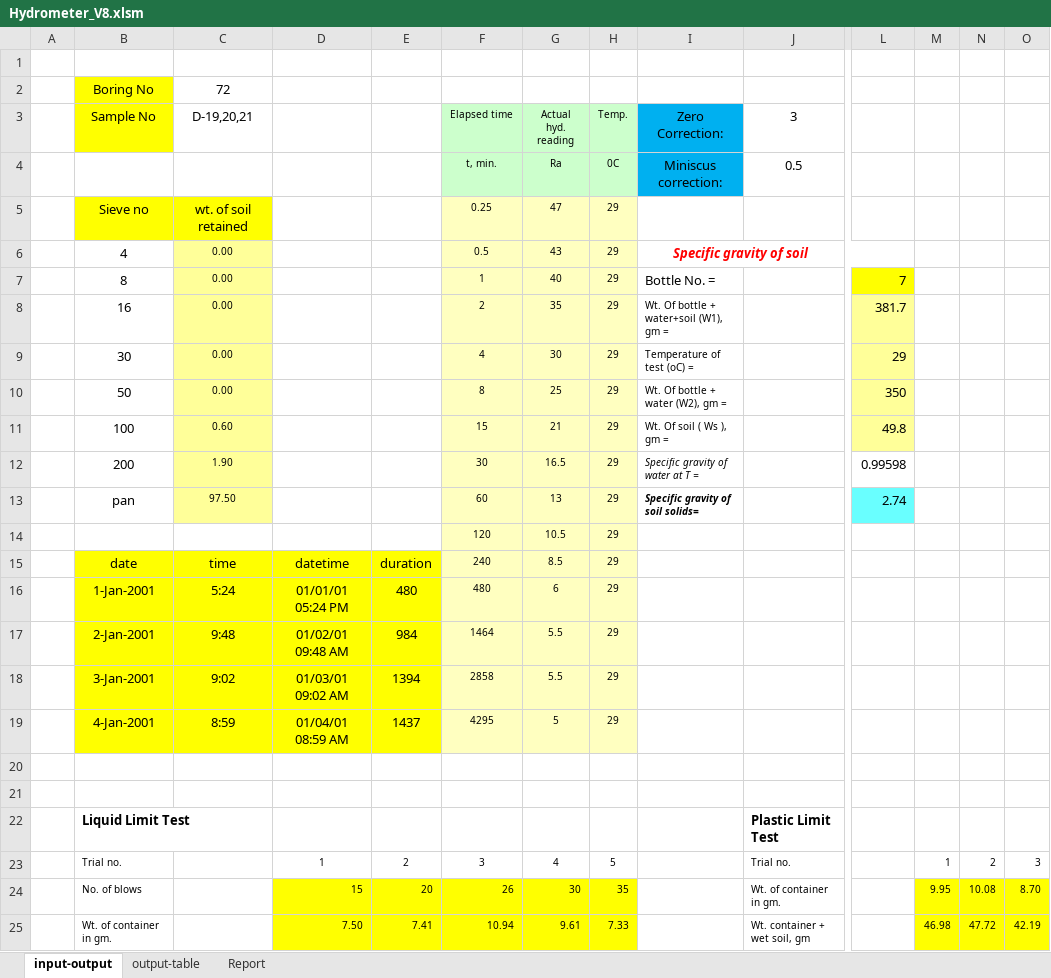
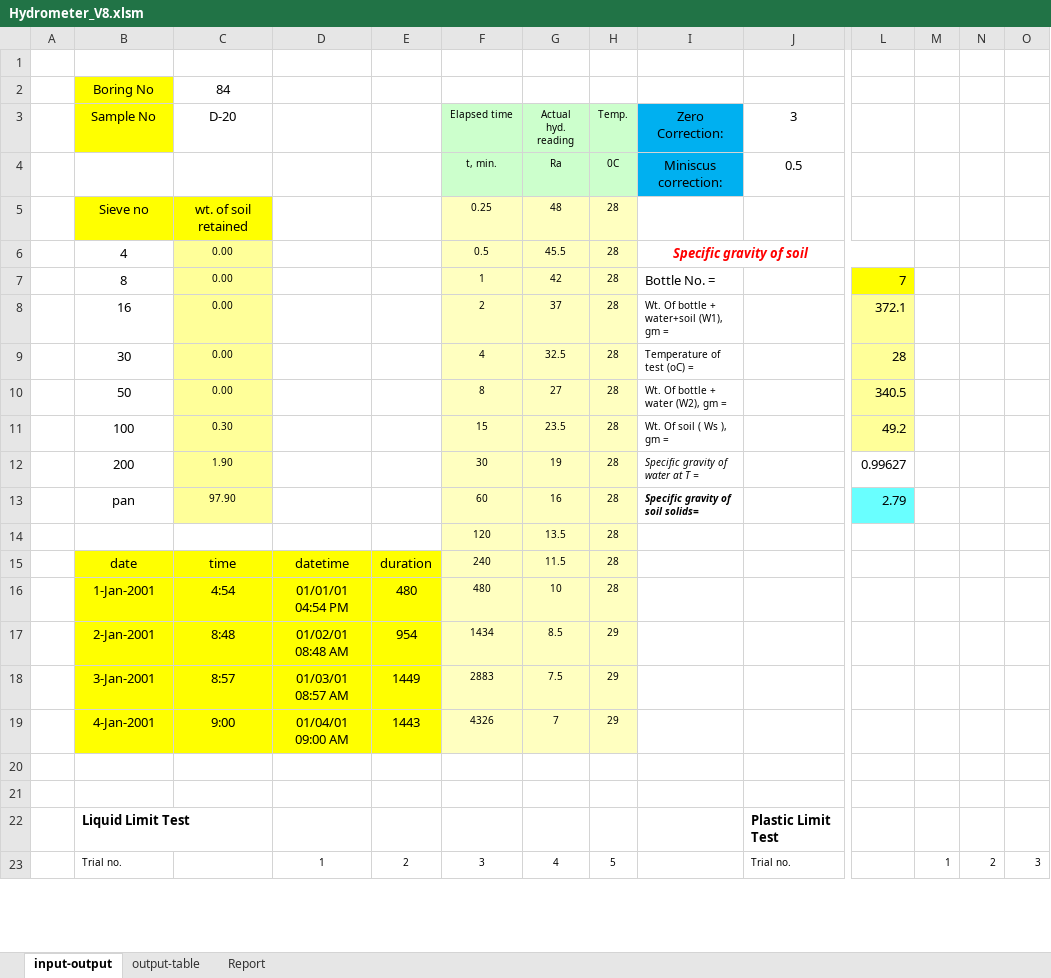
Before and after one commit to mdnasiruddin733/ann-thesis, an Excel workbook: Hydrometer_V8.xlsm, sheet input-output, drawn as a sheet; only a part is shown, gaps mark what is left out; values as stored, in another font and other column widths than the file's, no borders; charts and pictures not drawn; removed rows and columns are numbered as before the commit, all else as after; rows hold the shown columns only; the diff covers the shown part only; the diff names each change by its address in the sheet, - before the commit and + after, or states it on an @@ line.

```diff
--- a/Hydrometer_V8.xlsm (sheet input-output)
+++ b/Hydrometer_V8.xlsm (sheet input-output)
-C2 (D-20): 72
+C2 (D-20): 84
-C3: D-19,20,21
+C3: D-20
-G5 (Actual hyd. reading): 47
+G5 (Actual hyd. reading): 48
-H5:H10 (Temp.): 29
+H5:H10 (Temp.): 28
-G6 (Actual hyd. reading): 43
+G6 (Actual hyd. reading): 45.5
-G7 (Actual hyd. reading): 40
+G7 (Actual hyd. reading): 42
-G8 (Actual hyd. reading): 35
+G8 (Actual hyd. reading): 37
-L8: 381.7
+L8: 372.1
-G9 (Actual hyd. reading): 30
+G9 (Actual hyd. reading): 32.5
-L9: 29
+L9: 28
-G10 (Actual hyd. reading): 25
+G10 (Actual hyd. reading): 27
-L10: 350
+L10: 340.5
-row 11:  | 100 | 0.60 |  |  | 15 | 21 | 29 | Wt. Of soil ( Ws ), gm = |  | 49.8
+row 11:  | 100 | 0.30 |  |  | 15 | 23.5 | 28 | Wt. Of soil ( Ws ), gm = |  | 49.2
-G12 (Actual hyd. reading): 16.5
+G12 (Actual hyd. reading): 19
-H12 (Temp.): 29
+H12 (Temp.): 28
-L12: 0.99598
+L12: 0.99627
-row 13:  | pan | 97.50 |  |  | 60 | 13 | 29 | Specific gravity of soil solids= |  | 2.74
-row 14:  |  |  |  |  | 120 | 10.5 | 29
+row 13:  | pan | 97.90 |  |  | 60 | 16 | 28 | Specific gravity of soil solids= |  | 2.79
+row 14:  |  |  |  |  | 120 | 13.5 | 28
-G15 (Actual hyd. reading): 8.5
+G15 (Actual hyd. reading): 11.5
-H15:H16 (Temp.): 29
+H15:H16 (Temp.): 28
-C16 (D-20): 5:24
+C16 (D-20): 4:54
-D16: 01/01/01 05:24 PM
+D16: 01/01/01 04:54 PM
-G16 (Actual hyd. reading): 6
+G16 (Actual hyd. reading): 10
-row 17:  | 2-Jan-2001 | 9:48 | 01/02/01 09:48 AM | 984 | 1464 | 5.5 | 29
-row 18:  | 3-Jan-2001 | 9:02 | 01/03/01 09:02 AM | 1394 | 2858 | 5.5 | 29
-row 19:  | 4-Jan-2001 | 8:59 | 01/04/01 08:59 AM | 1437 | 4295 | 5 | 29
+row 17:  | 2-Jan-2001 | 8:48 | 01/02/01 08:48 AM | 954 | 1434 | 8.5 | 29
+row 18:  | 3-Jan-2001 | 8:57 | 01/03/01 08:57 AM | 1449 | 2883 | 7.5 | 29
+row 19:  | 4-Jan-2001 | 9:00 | 01/04/01 09:00 AM | 1443 | 4326 | 7 | 29
-row 24:  | No. of blows |  | 15 | 20 | 26 | 30 | 35 |  | Wt. of container in gm. |  | 9.95 | 10.08 | 8.70
-row 25:  | Wt. of container in gm. |  | 7.50 | 7.41 | 10.94 | 9.61 | 7.33 |  | Wt. container + wet soil, gm |  | 46.98 | 47.72 | 42.19
```
Also changed, not shown: 8 added rows and 6 removed rows elsewhere in this sheet, sheet output-table, sheet Report, charts or pictures, Limits-V5.xlsx.
